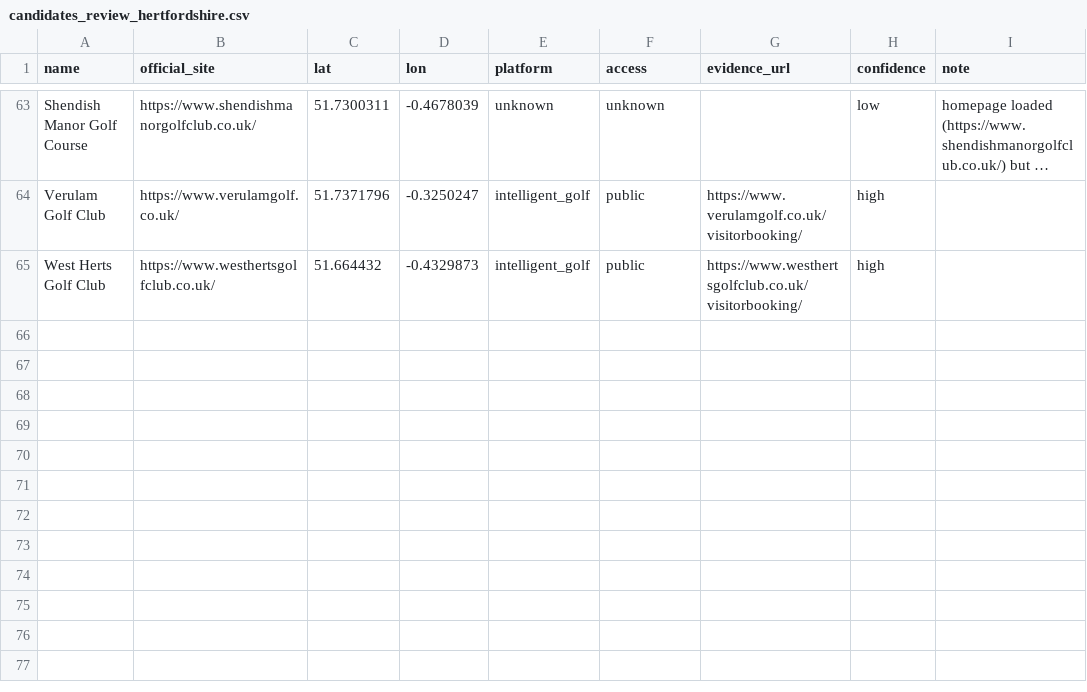
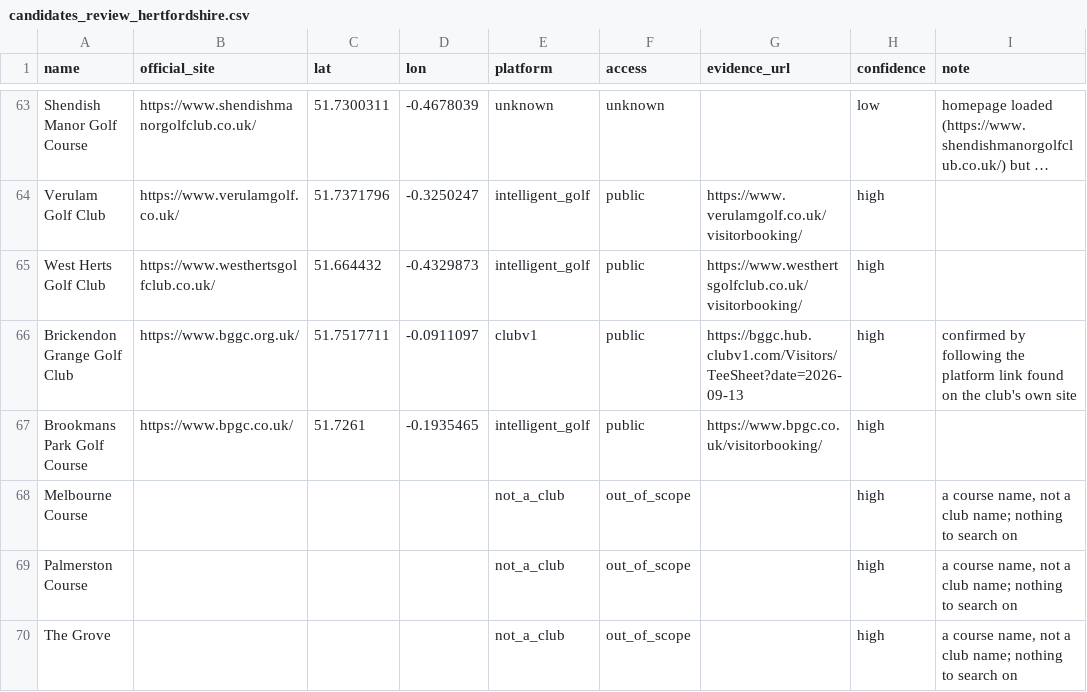
Before and after one commit to joechaplin1988/golfapp, a CSV file: candidates_review_hertfordshire.csv, drawn as a sheet; only a part is shown, gaps mark what is left out; long unchanged cells end in …; the diff names each change by its address in the sheet, - before the commit and + after, or states it on an @@ line.

```diff
--- a/candidates_review_hertfordshire.csv
+++ b/candidates_review_hertfordshire.csv
+row 66: Brickendon Grange Golf Club | https://www.bggc.org.uk/ | 51.7517711 | -0.0911097 | clubv1 | public | https://bggc.hub.clubv1.com/Visitors/TeeSheet?date=2026-09-13 | high | confirmed by following the platform link found on the club's own site
+row 67: Brookmans Park Golf Course | https://www.bpgc.co.uk/ | 51.7261 | -0.1935465 | intelligent_golf | public | https://www.bpgc.co.uk/visitorbooking/ | high
+row 68: Melbourne Course |  |  |  | not_a_club | out_of_scope |  | high | a course name, not a club name; nothing to search on
+row 69: Palmerston Course |  |  |  | not_a_club | out_of_scope |  | high | a course name, not a club name; nothing to search on
+row 70: The Grove |  |  |  | not_a_club | out_of_scope |  | high | a course name, not a club name; nothing to search on
```
Also changed, not shown: candidates_review_buckinghamshire.csv, candidates_review_london.csv, 10 other files.
